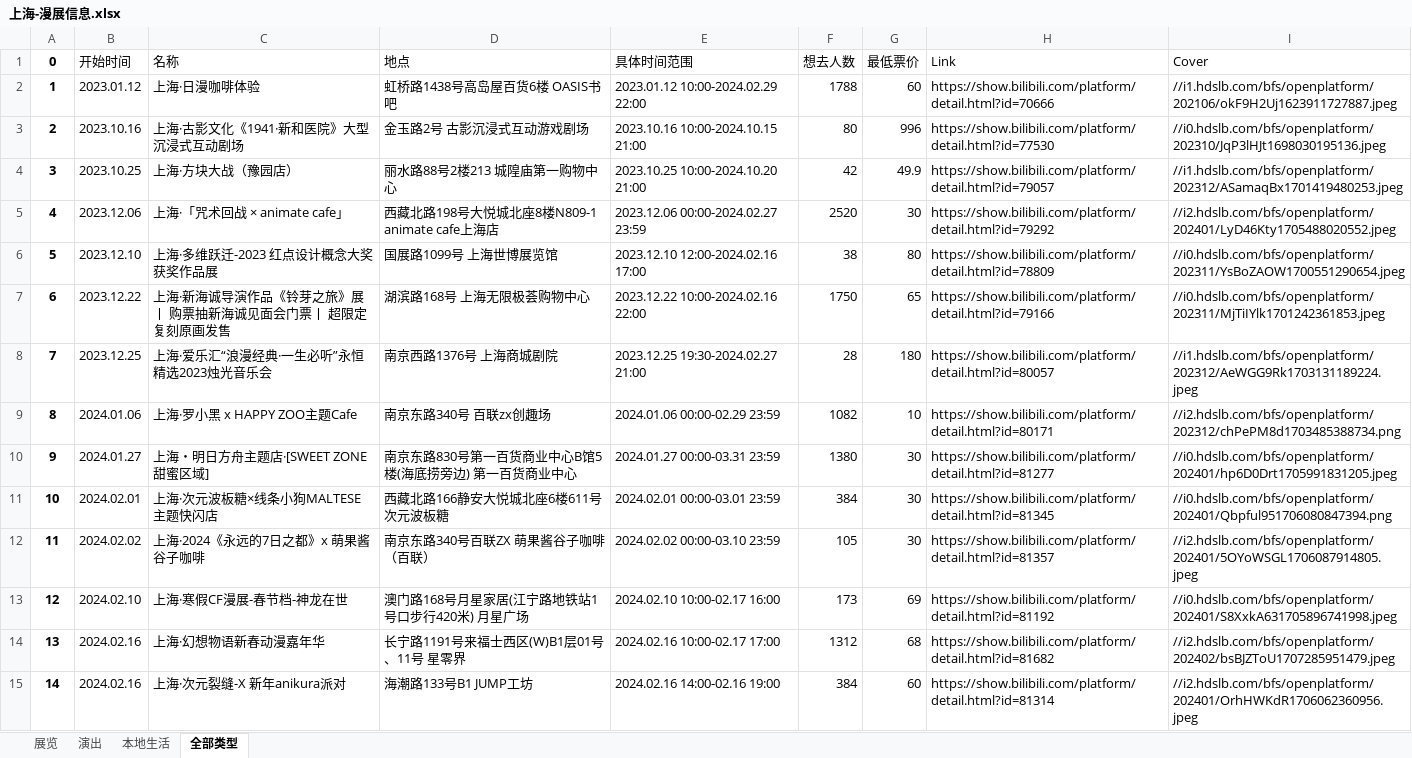
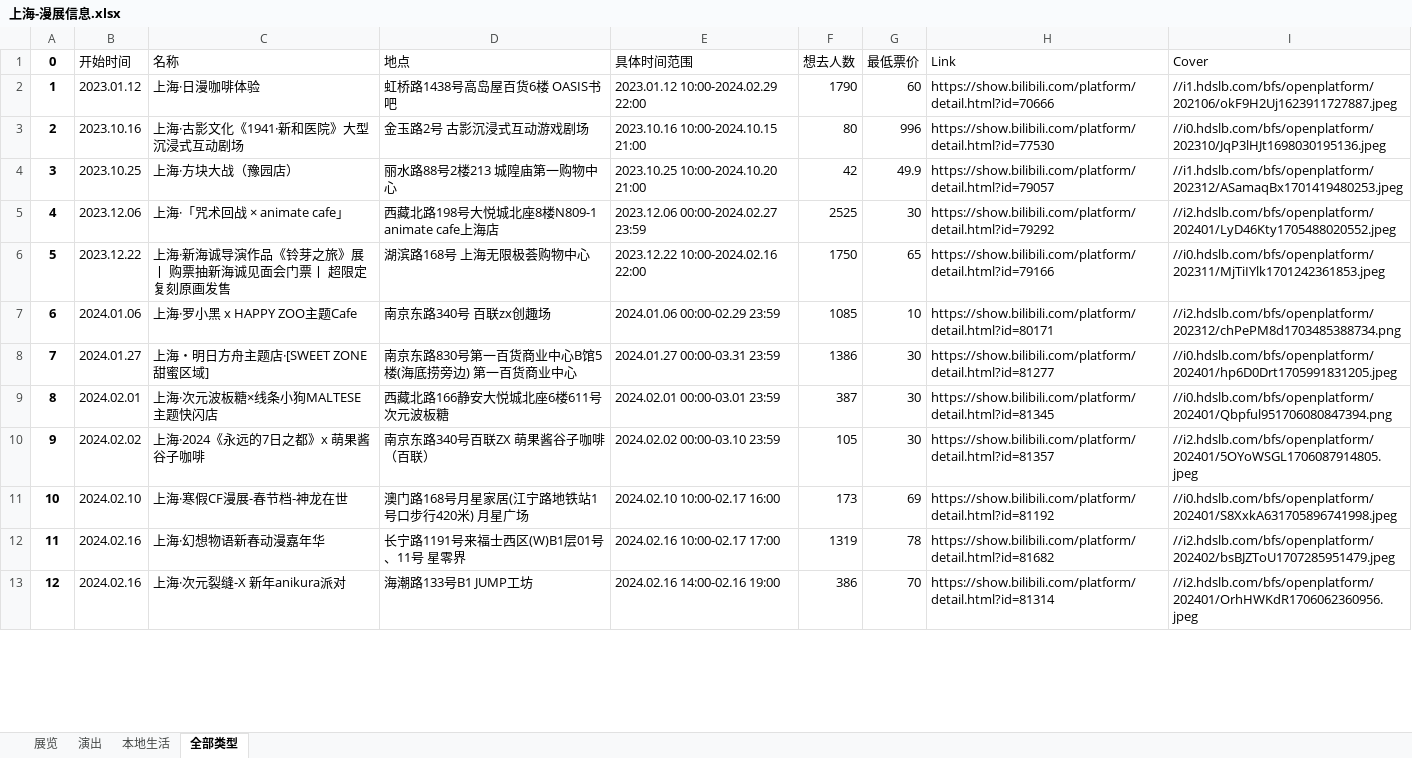
Before and after one commit to liuly0322/BilibiliAnimationExhibitionInformationCollection, an Excel workbook: 上海-漫展信息.xlsx, sheet 全部类型, drawn as a sheet; only a part is shown; values as stored, in another font and other column widths than the file's, no borders; removed rows and columns are numbered as before the commit, all else as after; the diff covers the shown part only; the diff names each change by its address in the sheet, - before the commit and + after, or states it on an @@ line.

```diff
--- a/上海-漫展信息.xlsx (sheet 全部类型)
+++ b/上海-漫展信息.xlsx (sheet 全部类型)
-F2 (想去人数): 1788
+F2 (想去人数): 1790
-F5 (想去人数): 2520
+F5 (想去人数): 2525
-row 6: 5 | 2023.12.10 | 上海·多维跃迁-2023 红点设计概念大奖获奖作品展 | 国展路1099号 上海世博展览馆 | 2023.12.10 12:00-2024.02.16 17:00 | 38 | 80 | https://show.bilibili.com/platform/detail.html?id=78809 | //i0.hdslb.com/bfs/openplatform/202311/YsBoZAOW1700551290654.jpeg
@@ column A (0) renumbered between rows 6 and 49 @@
-row 8: 7 | 2023.12.25 | 上海·爱乐汇“浪漫经典·一生必听”永恒精选2023烛光音乐会 | 南京西路1376号 上海商城剧院 | 2023.12.25 19:30-2024.02.27 21:00 | 28 | 180 | https://show.bilibili.com/platform/detail.html?id=80057 | //i1.hdslb.com/bfs/openplatform/202312/AeWGG9Rk1703131189224.jpeg
-F7 (想去人数): 1082
+F7 (想去人数): 1085
-F8 (想去人数): 1380
+F8 (想去人数): 1386
-F9 (想去人数): 384
+F9 (想去人数): 387
-F12 (想去人数): 1312
+F12 (想去人数): 1319
-G12 (最低票价): 68
+G12 (最低票价): 78
-F13 (想去人数): 384
+F13 (想去人数): 386
-G13 (最低票价): 60
+G13 (最低票价): 70
```
Also changed, not shown: 4 added rows, 2 removed rows and 26 edited cells elsewhere in this sheet, sheet 展览, sheet 演出, sheet 本地生活, 北京-漫展信息.xlsx, 广州-漫展信息.xlsx, 15 other files.
